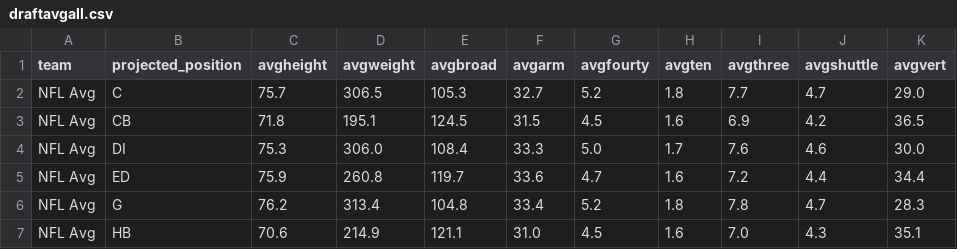
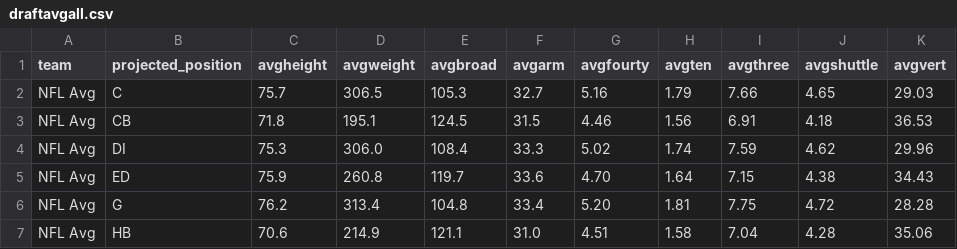
Before and after one commit to arjunmenon10/DraftThresholds, a CSV file: draftavgall.csv, drawn as a sheet; only a part is shown; the diff covers the shown part only.

```diff
--- a/draftavgall.csv
+++ b/draftavgall.csv
@@ -1,7 +1,7 @@
 team,projected_position,avgheight,avgweight,avgbroad,avgarm,avgfourty,avgten,avgthree,avgshuttle,avgvert
-NFL Avg,C,75.7,306.5,105.3,32.7,5.2,1.8,7.7,4.7,29.0
-NFL Avg,CB,71.8,195.1,124.5,31.5,4.5,1.6,6.9,4.2,36.5
-NFL Avg,DI,75.3,306.0,108.4,33.3,5.0,1.7,7.6,4.6,30.0
-NFL Avg,ED,75.9,260.8,119.7,33.6,4.7,1.6,7.2,4.4,34.4
-NFL Avg,G,76.2,313.4,104.8,33.4,5.2,1.8,7.8,4.7,28.3
-NFL Avg,HB,70.6,214.9,121.1,31.0,4.5,1.6,7.0,4.3,35.1
+NFL Avg,C,75.7,306.5,105.3,32.7,5.16,1.79,7.66,4.65,29.03
+NFL Avg,CB,71.8,195.1,124.5,31.5,4.46,1.56,6.91,4.18,36.53
+NFL Avg,DI,75.3,306.0,108.4,33.3,5.02,1.74,7.59,4.62,29.96
+NFL Avg,ED,75.9,260.8,119.7,33.6,4.70,1.64,7.15,4.38,34.43
+NFL Avg,G,76.2,313.4,104.8,33.4,5.20,1.81,7.75,4.72,28.28
+NFL Avg,HB,70.6,214.9,121.1,31.0,4.51,1.58,7.04,4.28,35.06
```
Also changed, not shown: 31 edited cells elsewhere in this file, draftavgGM.csv.
